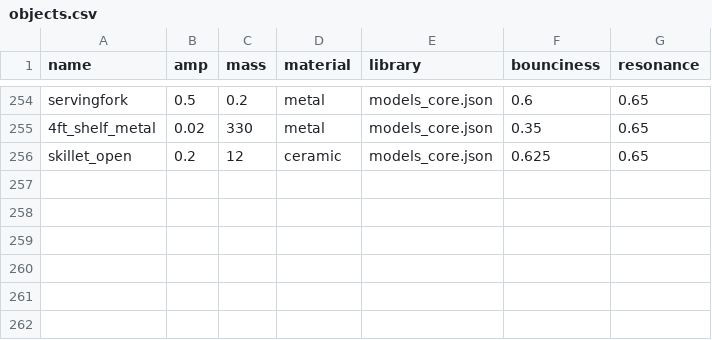
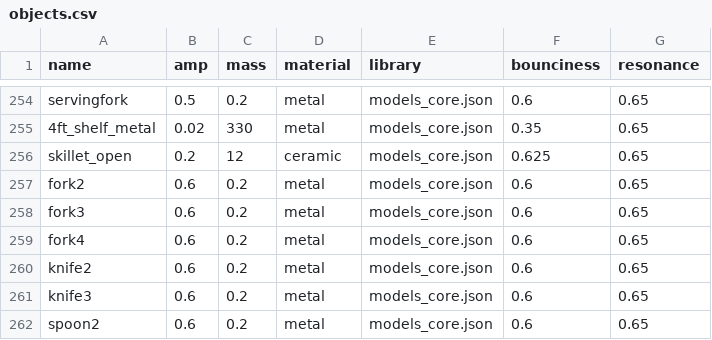
Before and after one commit to threedworld-mit/tdw, a CSV file: Python/tdw/py_impact/objects.csv, drawn as a sheet; only a part is shown, gaps mark what is left out; the diff names each change by its address in the sheet, - before the commit and + after, or states it on an @@ line.

```diff
--- a/Python/tdw/py_impact/objects.csv
+++ b/Python/tdw/py_impact/objects.csv
+row 257: fork2 | 0.6 | 0.2 | metal | models_core.json | 0.6 | 0.65
+row 258: fork3 | 0.6 | 0.2 | metal | models_core.json | 0.6 | 0.65
+row 259: fork4 | 0.6 | 0.2 | metal | models_core.json | 0.6 | 0.65
+row 260: knife2 | 0.6 | 0.2 | metal | models_core.json | 0.6 | 0.65
+row 261: knife3 | 0.6 | 0.2 | metal | models_core.json | 0.6 | 0.65
+row 262: spoon2 | 0.6 | 0.2 | metal | models_core.json | 0.6 | 0.65
```
Also changed, not shown: 2 other files.
